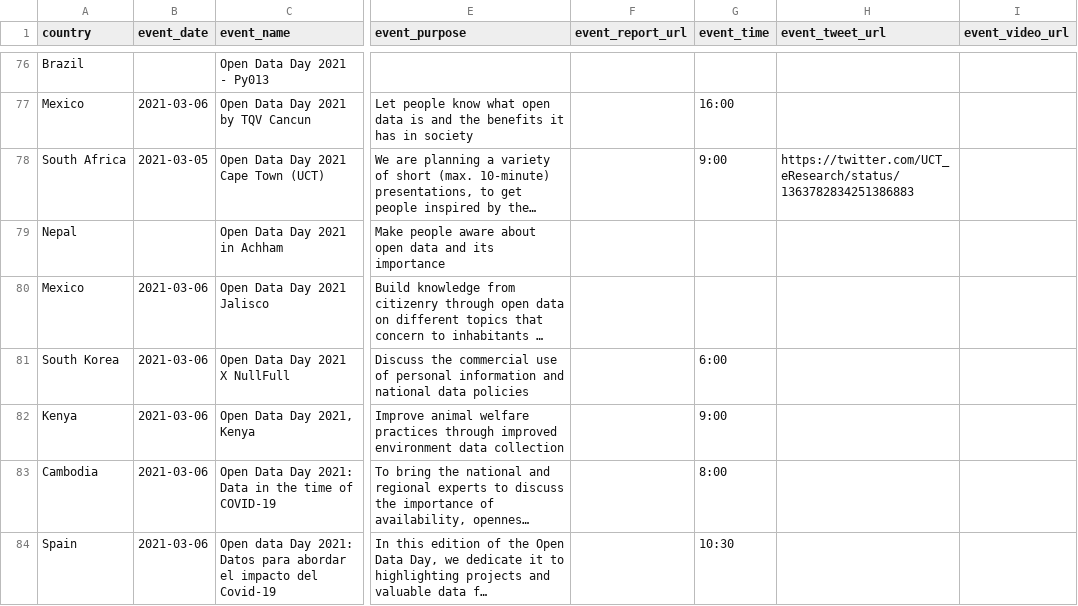
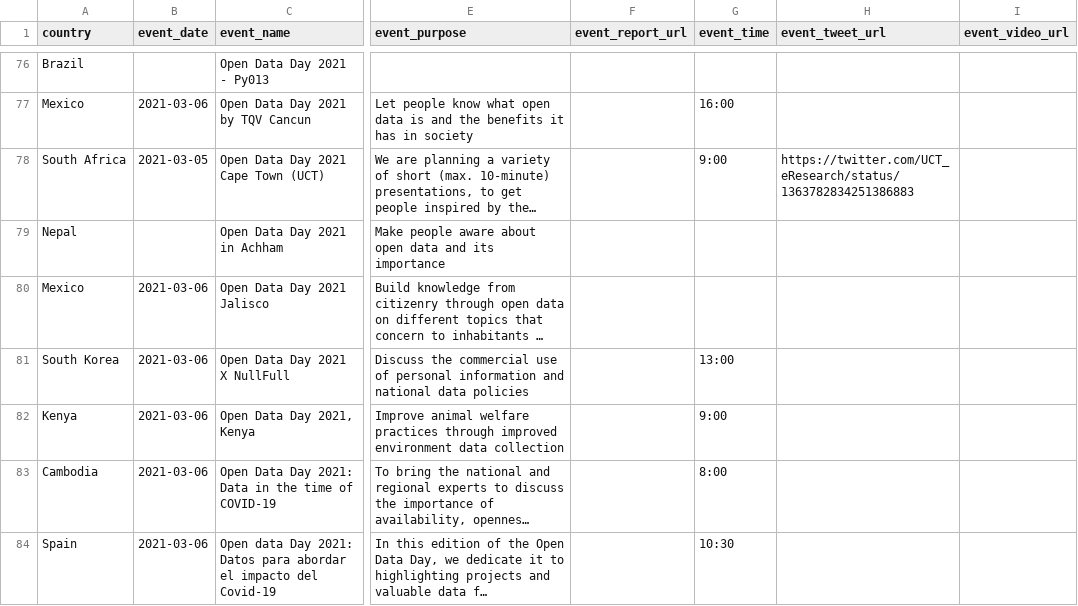
Before and after one commit to okfn/opendataday, a CSV file: Datasets/Events 2021.csv, drawn as a sheet; only a part is shown, gaps mark what is left out; long unchanged cells end in …; the diff names each change by its address in the sheet, - before the commit and + after, or states it on an @@ line.

Commit message:
Update Open Data Day 2021 X NullFull

```diff
--- a/Datasets/Events 2021.csv
+++ b/Datasets/Events 2021.csv
-G81 (event_time): 6:00
+G81 (event_time): 13:00
```
